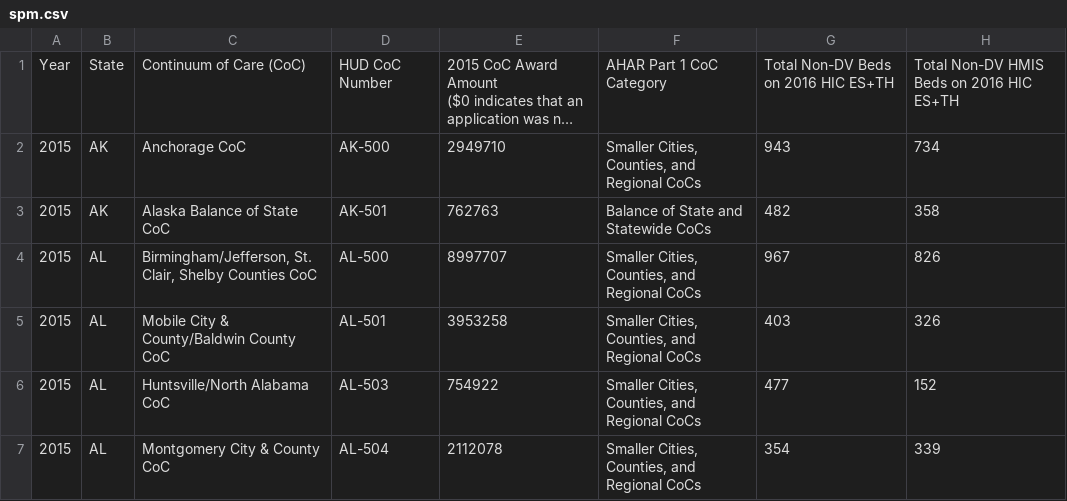
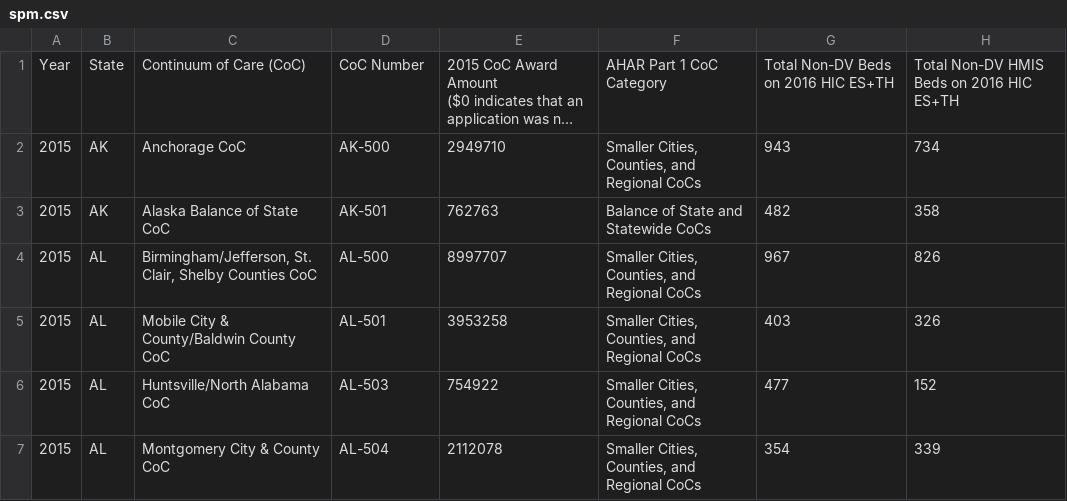
Before and after one commit to iscostello/DATA607-FinalProject, a CSV file: spm.csv, drawn as a sheet; only a part is shown; long unchanged cells end in …; the diff names each change by its address in the sheet, - before the commit and + after, or states it on an @@ line.

Commit message:
Add files via upload

```diff
--- a/spm.csv
+++ b/spm.csv
-D1: HUD CoC Number
+D1: CoC Number
```
